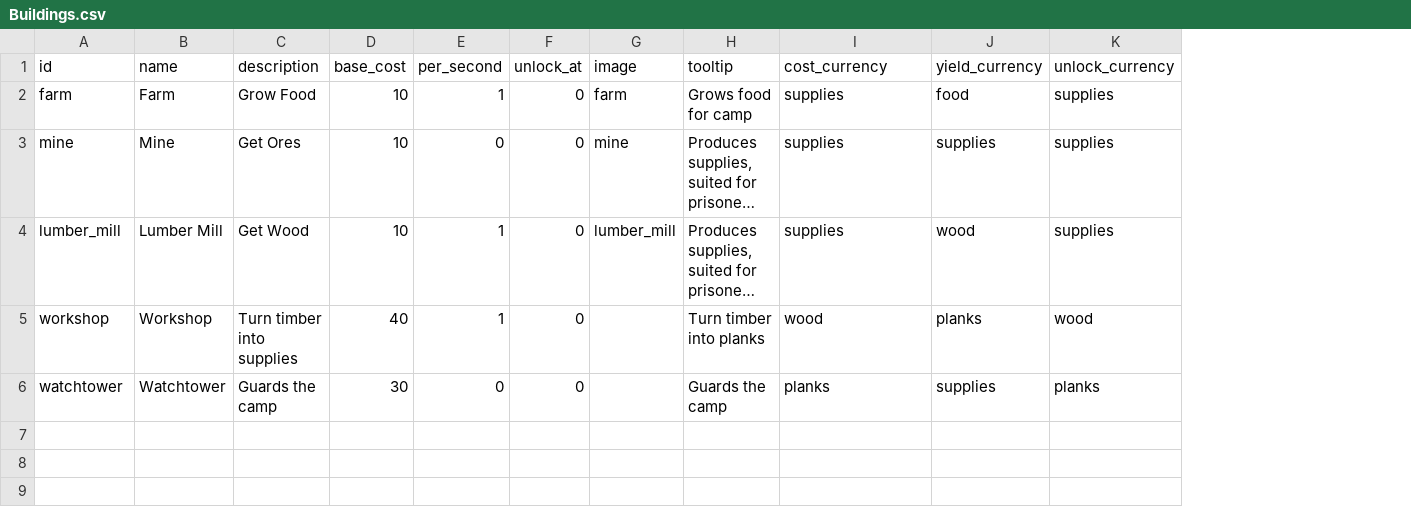
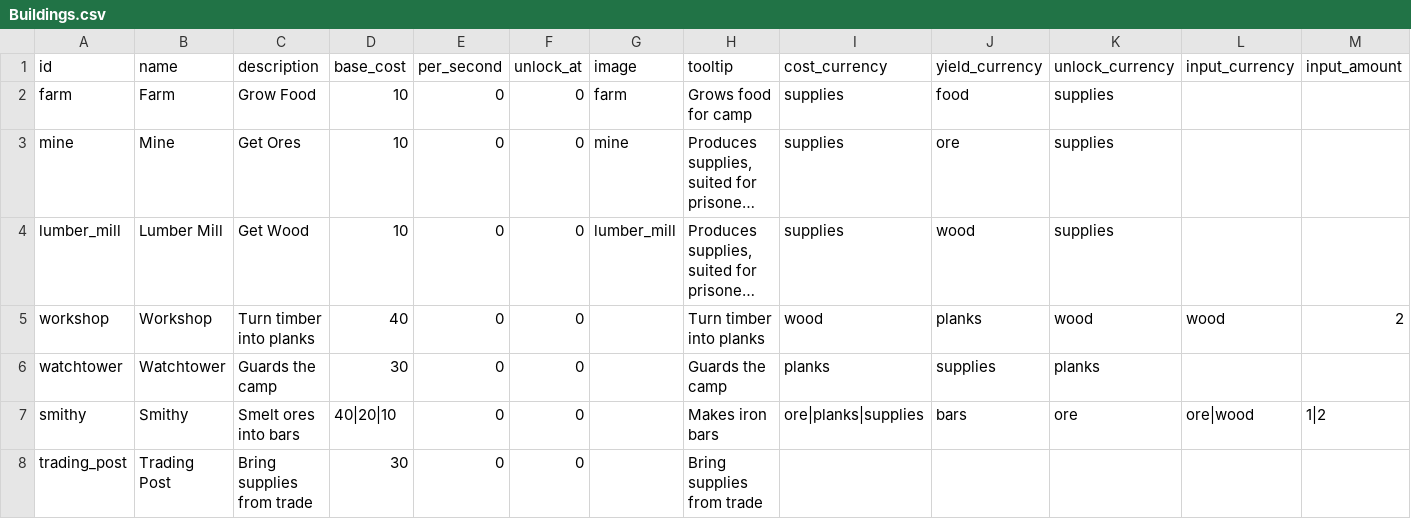
Before and after one commit to null-brain-true/comp2165-prototype-3, a CSV file: Assets/StreamingAssets/Data/Buildings.csv, drawn as a sheet; long unchanged cells end in …; the diff names each change by its address in the sheet, - before the commit and + after, or states it on an @@ line.

```diff
--- a/Assets/StreamingAssets/Data/Buildings.csv
+++ b/Assets/StreamingAssets/Data/Buildings.csv
+column L (input_currency), row 5: wood
+column M (input_amount), row 5: 2
-E2 (per_second): 1
+E2 (per_second): 0
-J3 (yield_currency): supplies
+J3 (yield_currency): ore
-E4:E5 (per_second): 1
+E4:E5 (per_second): 0
-C5 (description): Turn timber into supplies
+C5 (description): Turn timber into planks
+row 7: smithy | Smithy | Smelt ores into bars | 40|20|10 | 0 | 0 |  | Makes iron bars | ore|planks|supplies | bars | ore | ore|wood | 1|2
+row 8: trading_post | Trading Post | Bring supplies from trade | 30 | 0 | 0 |  | Bring supplies from trade
```
Also changed, not shown: Assets/StreamingAssets/Data/Visuals.csv, Student Content/Buildings.csv, 16 other files.
